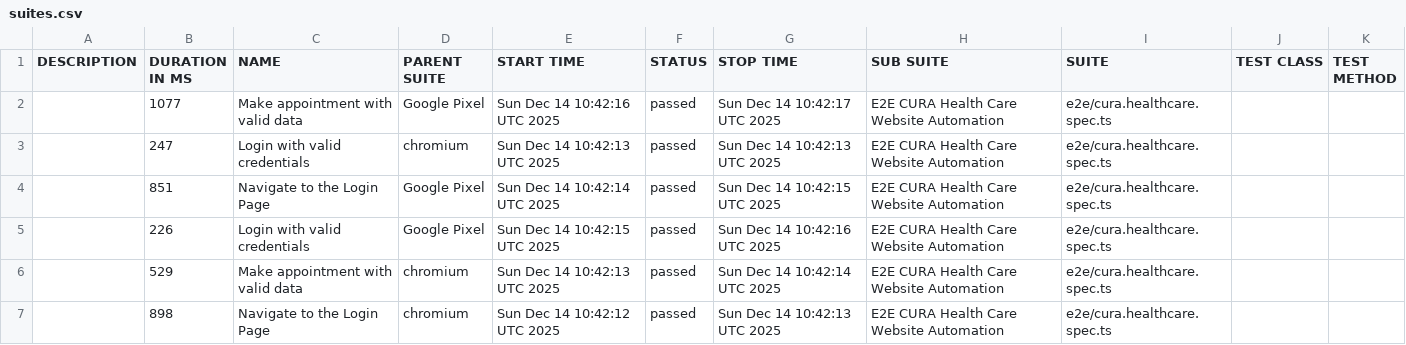
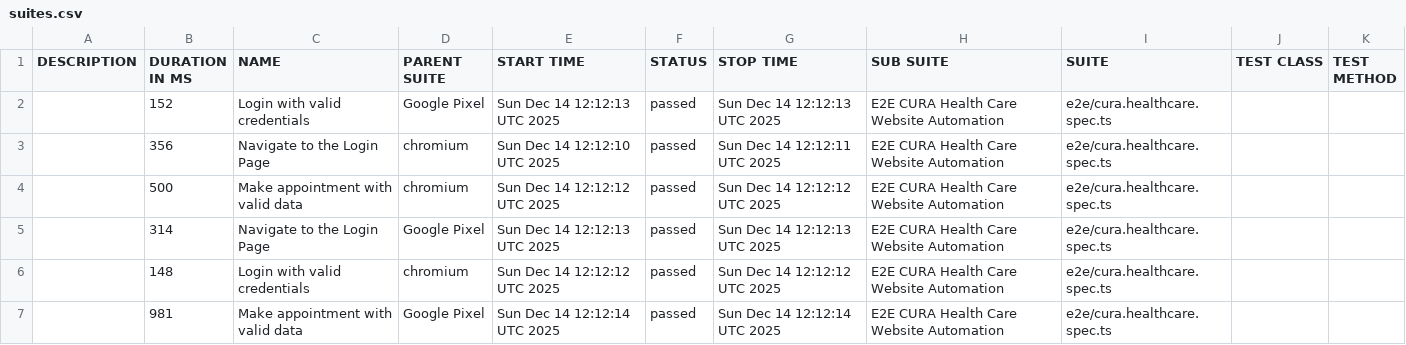
Before and after one commit to shield75/playwright-e2e-test, a CSV file: data/suites.csv, drawn as a sheet.

```diff
--- a/data/suites.csv
+++ b/data/suites.csv
@@ -1,7 +1,7 @@
 "DESCRIPTION","DURATION IN MS","NAME","PARENT SUITE","START TIME","STATUS","STOP TIME","SUB SUITE","SUITE","TEST CLASS","TEST METHOD"
-"","1077","Make appointment with valid data","Google Pixel","Sun Dec 14 10:42:16 UTC 2025","passed","Sun Dec 14 10:42:17 UTC 2025","E2E CURA Health Care Website Automation","e2e/cura.healthcare.spec.ts","",""
-"","247","Login with valid credentials","chromium","Sun Dec 14 10:42:13 UTC 2025","passed","Sun Dec 14 10:42:13 UTC 2025","E2E CURA Health Care Website Automation","e2e/cura.healthcare.spec.ts","",""
-"","851","Navigate to the Login Page","Google Pixel","Sun Dec 14 10:42:14 UTC 2025","passed","Sun Dec 14 10:42:15 UTC 2025","E2E CURA Health Care Website Automation","e2e/cura.healthcare.spec.ts","",""
-"","226","Login with valid credentials","Google Pixel","Sun Dec 14 10:42:15 UTC 2025","passed","Sun Dec 14 10:42:16 UTC 2025","E2E CURA Health Care Website Automation","e2e/cura.healthcare.spec.ts","",""
-"","529","Make appointment with valid data","chromium","Sun Dec 14 10:42:13 UTC 2025","passed","Sun Dec 14 10:42:14 UTC 2025","E2E CURA Health Care Website Automation","e2e/cura.healthcare.spec.ts","",""
-"","898","Navigate to the Login Page","chromium","Sun Dec 14 10:42:12 UTC 2025","passed","Sun Dec 14 10:42:13 UTC 2025","E2E CURA Health Care Website Automation","e2e/cura.healthcare.spec.ts","",""
+"","152","Login with valid credentials","Google Pixel","Sun Dec 14 12:12:13 UTC 2025","passed","Sun Dec 14 12:12:13 UTC 2025","E2E CURA Health Care Website Automation","e2e/cura.healthcare.spec.ts","",""
+"","356","Navigate to the Login Page","chromium","Sun Dec 14 12:12:10 UTC 2025","passed","Sun Dec 14 12:12:11 UTC 2025","E2E CURA Health Care Website Automation","e2e/cura.healthcare.spec.ts","",""
+"","500","Make appointment with valid data","chromium","Sun Dec 14 12:12:12 UTC 2025","passed","Sun Dec 14 12:12:12 UTC 2025","E2E CURA Health Care Website Automation","e2e/cura.healthcare.spec.ts","",""
+"","314","Navigate to the Login Page","Google Pixel","Sun Dec 14 12:12:13 UTC 2025","passed","Sun Dec 14 12:12:13 UTC 2025","E2E CURA Health Care Website Automation","e2e/cura.healthcare.spec.ts","",""
+"","148","Login with valid credentials","chromium","Sun Dec 14 12:12:12 UTC 2025","passed","Sun Dec 14 12:12:12 UTC 2025","E2E CURA Health Care Website Automation","e2e/cura.healthcare.spec.ts","",""
+"","981","Make appointment with valid data","Google Pixel","Sun Dec 14 12:12:14 UTC 2025","passed","Sun Dec 14 12:12:14 UTC 2025","E2E CURA Health Care Website Automation","e2e/cura.healthcare.spec.ts","",""
```
Also changed, not shown: 36 other files.
